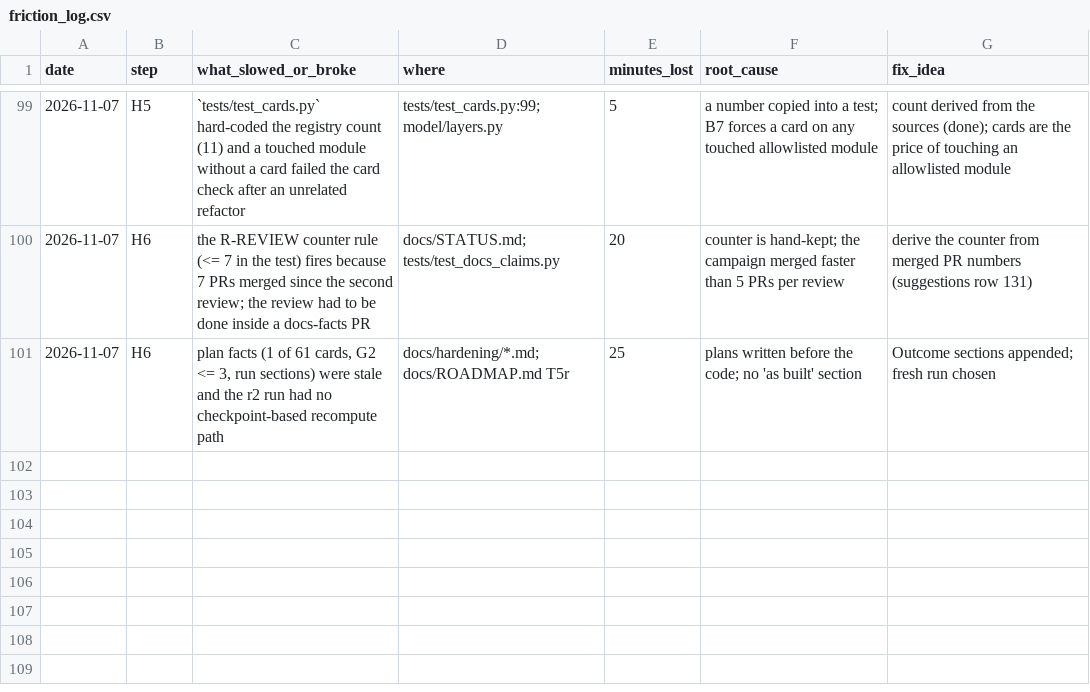
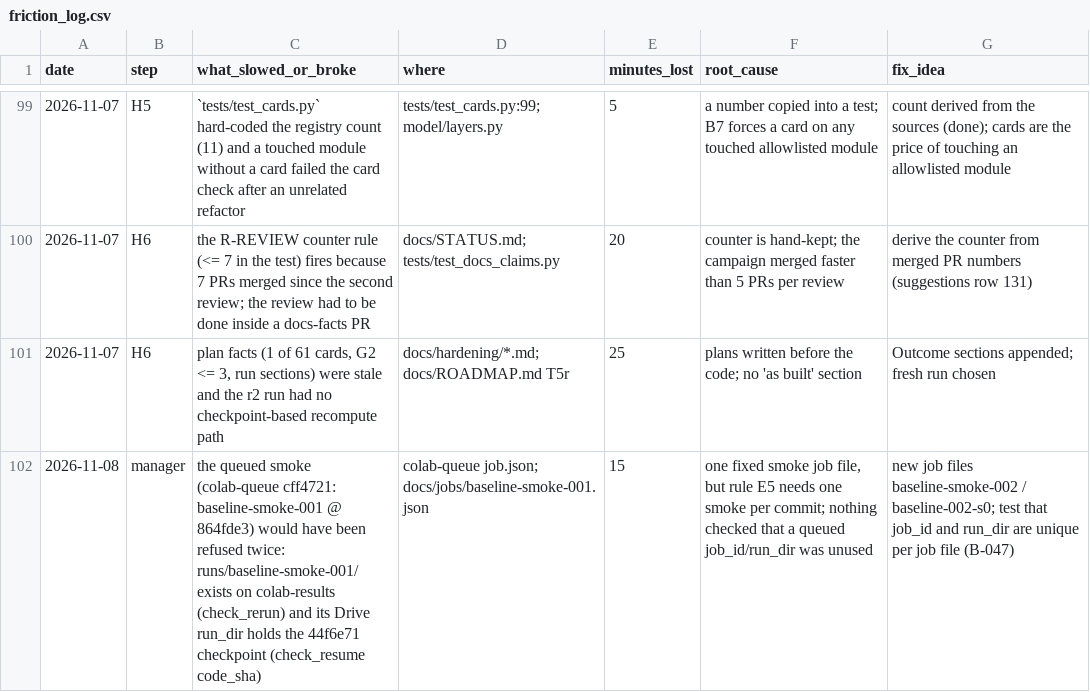
Before and after one commit to yuosef772424/nig-timenet-torch, a CSV file: docs/friction_log.csv, drawn as a sheet; only a part is shown, gaps mark what is left out.

```diff
--- a/docs/friction_log.csv
+++ b/docs/friction_log.csv
@@ -101 +101,2 @@ date,step,what_slowed_or_broke,where,minutes_lost,root_cause,fix_idea
 2026-11-07,H6,"plan facts (1 of 61 cards, G2 <= 3, run sections) were stale and the r2 run had no checkpoint-based recompute path",docs/hardening/*.md; docs/ROADMAP.md T5r,25,plans written before the code; no 'as built' section,Outcome sections appended; fresh run chosen
+2026-11-08,manager,"the queued smoke (colab-queue cff4721: baseline-smoke-001 @ 864fde3) would have been refused twice: runs/baseline-smoke-001/ exists on colab-results (check_rerun) and its Drive run_dir holds the 44f6e71 checkpoint (check_resume code_sha)",colab-queue job.json; docs/jobs/baseline-smoke-001.json,15,"one fixed smoke job file, but rule E5 needs one smoke per commit; nothing checked that a queued job_id/run_dir was unused","new job files baseline-smoke-002 / baseline-002-s0; test that job_id and run_dir are unique per job file (B-047)"
```
Also changed, not shown: docs/bottlenecks.csv, docs/suggestions.csv, 7 other files.
